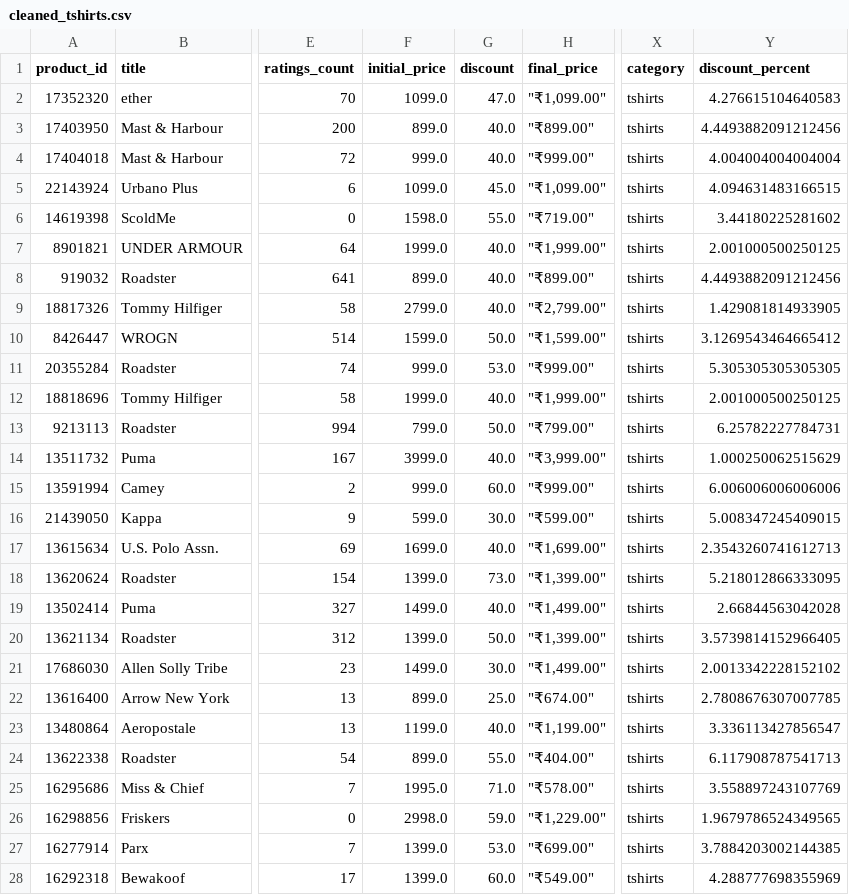
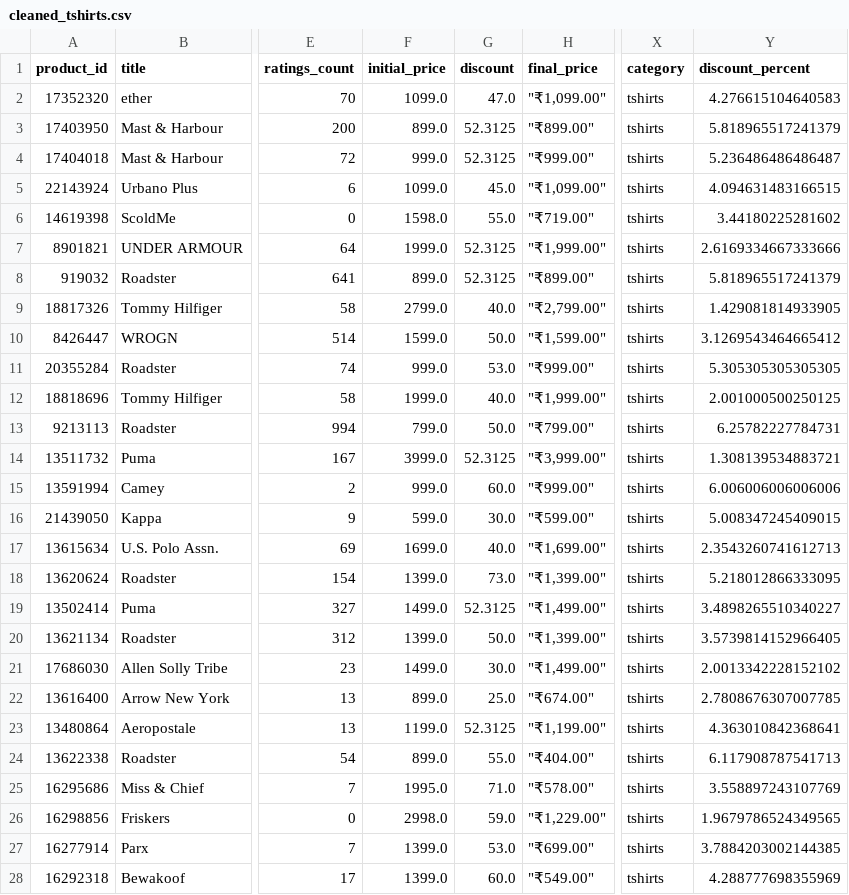
Before and after one commit to Prince-netizen-web/CEI-Assignment, a CSV file: Week_1/cleaned_tshirts.csv, drawn as a sheet; only a part is shown, gaps mark what is left out; the diff names each change by its address in the sheet, - before the commit and + after, or states it on an @@ line.

Commit message:
Added Week 2 CEI-Assignment

```diff
--- a/Week_1/cleaned_tshirts.csv
+++ b/Week_1/cleaned_tshirts.csv
-G3:G4 (discount): 40.0
+G3:G4 (discount): 52.3125
-Y3 (discount_percent): 4.4493882091212456
+Y3 (discount_percent): 5.818965517241379
-Y4 (discount_percent): 4.004004004004004
+Y4 (discount_percent): 5.236486486486487
-G7:G8 (discount): 40.0
+G7:G8 (discount): 52.3125
-Y7 (discount_percent): 2.001000500250125
+Y7 (discount_percent): 2.6169334667333666
-Y8 (discount_percent): 4.4493882091212456
+Y8 (discount_percent): 5.818965517241379
-G14 (discount): 40.0
+G14 (discount): 52.3125
-Y14 (discount_percent): 1.000250062515629
+Y14 (discount_percent): 1.308139534883721
-G19 (discount): 40.0
+G19 (discount): 52.3125
-Y19 (discount_percent): 2.66844563042028
+Y19 (discount_percent): 3.4898265510340227
-G23 (discount): 40.0
+G23 (discount): 52.3125
-Y23 (discount_percent): 3.336113427856547
+Y23 (discount_percent): 4.363010842368641
```
Also changed, not shown: 12 other files.
